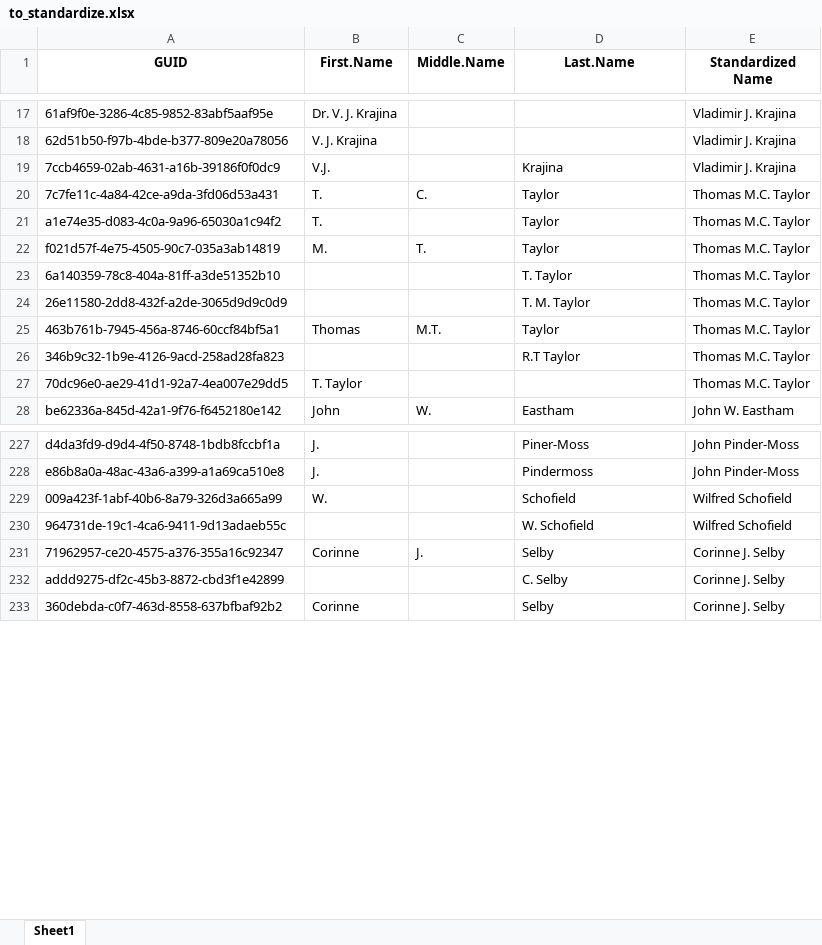
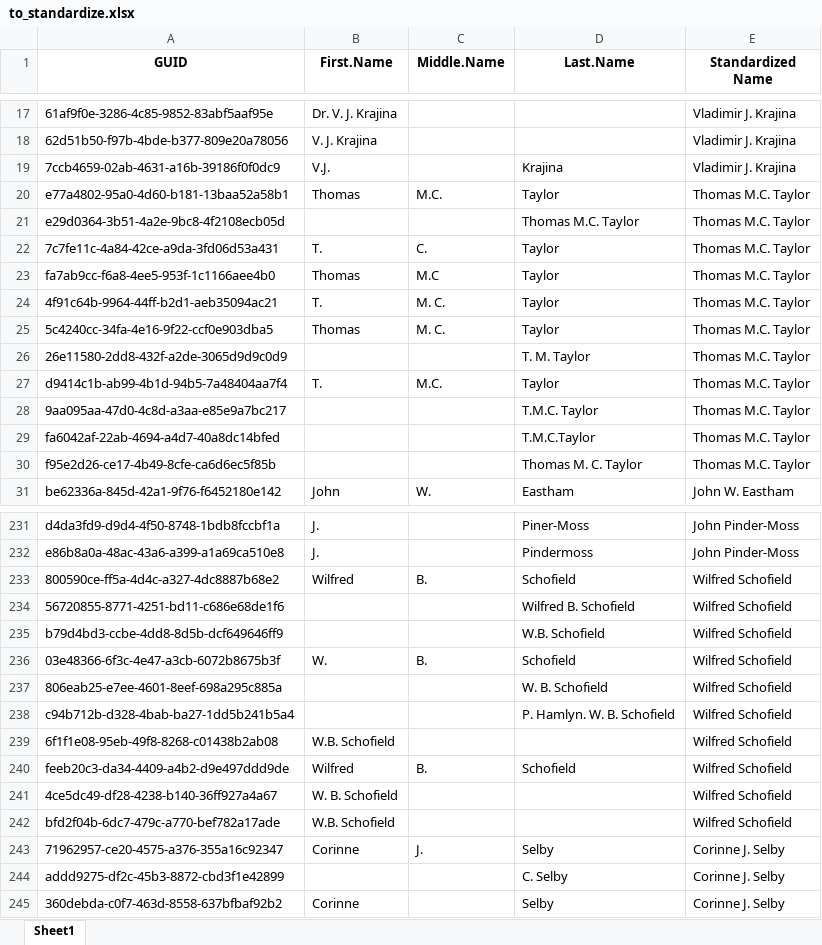
Before and after one commit to Gromulus-Romulus/Beaty-Name-Standardization-2024, an Excel workbook: to_standardize.xlsx, sheet Sheet1, drawn as a sheet; only a part is shown, gaps mark what is left out; values as stored, in another font and other column widths than the file's, no borders; removed rows and columns are numbered as before the commit, all else as after; the diff covers the shown part only; the diff names each change by its address in the sheet, - before the commit and + after, or states it on an @@ line.

Commit message:
Adding more standard names to search for.
Cross-validating my output with Joyce in BBedit (see csvs)

```diff
--- a/to_standardize.xlsx (sheet Sheet1)
+++ b/to_standardize.xlsx (sheet Sheet1)
+row 20: e77a4802-95a0-4d60-b181-13baa52a58b1 | Thomas | M.C. | Taylor | Thomas M.C. Taylor
+row 21: e29d0364-3b51-4a2e-9bc8-4f2108ecb05d |  |  | Thomas M.C. Taylor | Thomas M.C. Taylor
+row 23: fa7ab9cc-f6a8-4ee5-953f-1c1166aee4b0 | Thomas | M.C | Taylor | Thomas M.C. Taylor
-A24 (GUID): a1e74e35-d083-4c0a-9a96-65030a1c94f2
+A24 (GUID): 4f91c64b-9964-44ff-b2d1-aeb35094ac21
-C24 (Middle.Name): (empty)
+C24 (Middle.Name): M. C.
-row 22: f021d57f-4e75-4505-90c7-035a3ab14819 | M. | T. | Taylor | Thomas M.C. Taylor
-row 23: 6a140359-78c8-404a-81ff-a3de51352b10 |  |  | T. Taylor | Thomas M.C. Taylor
+row 25: 5c4240cc-34fa-4e16-9f22-ccf0e903dba5 | Thomas | M. C. | Taylor | Thomas M.C. Taylor
-A27 (GUID): 463b761b-7945-456a-8746-60ccf84bf5a1
+A27 (GUID): d9414c1b-ab99-4b1d-94b5-7a48404aa7f4
-B27 (First.Name): Thomas
+B27 (First.Name): T.
-C27 (Middle.Name): M.T.
+C27 (Middle.Name): M.C.
-A28 (GUID): 346b9c32-1b9e-4126-9acd-258ad28fa823
+A28 (GUID): 9aa095aa-47d0-4c8d-a3aa-e85e9a7bc217
-D28 (Last.Name): R.T Taylor
+D28 (Last.Name): T.M.C. Taylor
-row 27: 70dc96e0-ae29-41d1-92a7-4ea007e29dd5 | T. Taylor |  |  | Thomas M.C. Taylor
+row 29: fa6042af-22ab-4694-a4d7-40a8dc14bfed |  |  | T.M.C.Taylor | Thomas M.C. Taylor
+row 30: f95e2d26-ce17-4b49-8cfe-ca6d6ec5f85b |  |  | Thomas M. C. Taylor | Thomas M.C. Taylor
+row 233: 800590ce-ff5a-4d4c-a327-4dc8887b68e2 | Wilfred | B. | Schofield | Wilfred Schofield
+row 234: 56720855-8771-4251-bd11-c686e68de1f6 |  |  | Wilfred B. Schofield | Wilfred Schofield
+row 235: b79d4bd3-ccbe-4dd8-8d5b-dcf649646ff9 |  |  | W.B. Schofield | Wilfred Schofield
-A236 (GUID): 009a423f-1abf-40b6-8a79-326d3a665a99
+A236 (GUID): 03e48366-6f3c-4e47-a3cb-6072b8675b3f
-C236 (Middle.Name): (empty)
+C236 (Middle.Name): B.
-A237 (GUID): 964731de-19c1-4ca6-9411-9d13adaeb55c
+A237 (GUID): 806eab25-e7ee-4601-8eef-698a295c885a
-D237 (Last.Name): W. Schofield
+D237 (Last.Name): W. B. Schofield
+row 238: c94b712b-d328-4bab-ba27-1dd5b241b5a4 |  |  | P. Hamlyn. W. B. Schofield | Wilfred Schofield
+row 239: 6f1f1e08-95eb-49f8-8268-c01438b2ab08 | W.B. Schofield |  |  | Wilfred Schofield
+row 240: feeb20c3-da34-4409-a4b2-d9e497ddd9de | Wilfred | B. | Schofield | Wilfred Schofield
+row 241: 4ce5dc49-df28-4238-b140-36ff927a4a67 | W. B. Schofield |  |  | Wilfred Schofield
+row 242: bfd2f04b-6dc7-479c-a770-bef782a17ade | W.B. Schofield |  |  | Wilfred Schofield
```
Also changed, not shown: 67 added rows and 23 removed rows elsewhere in this sheet, 6 other files.
